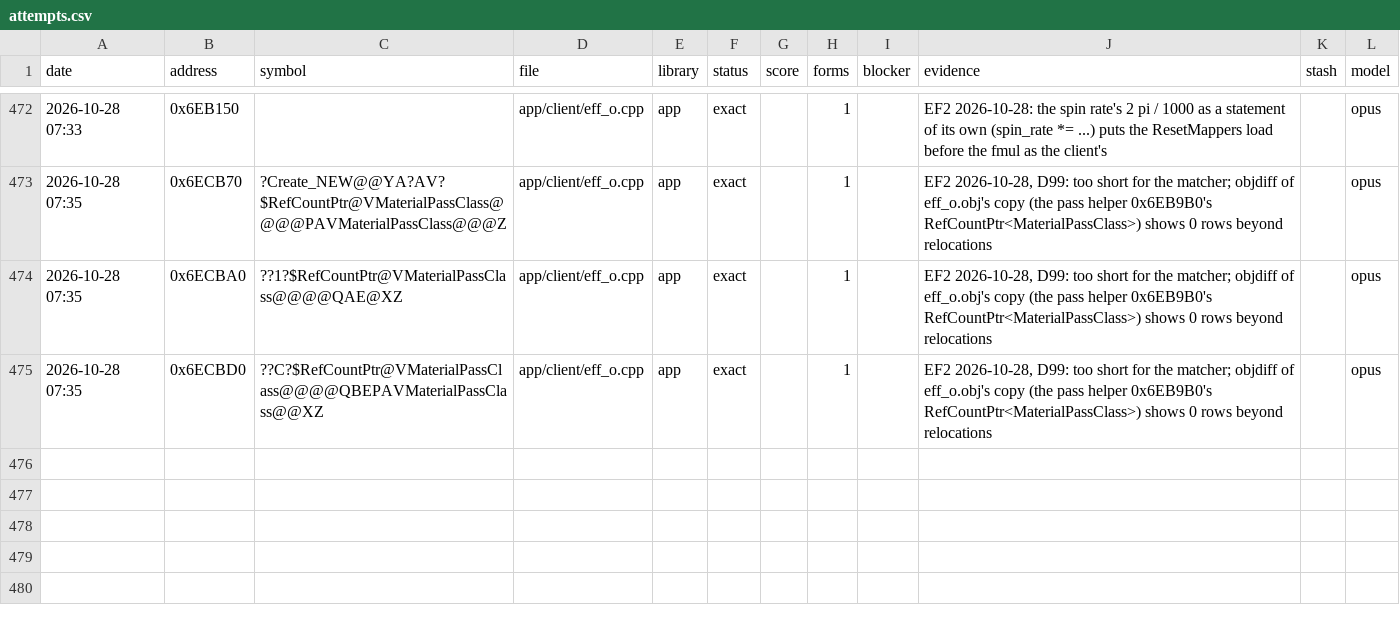
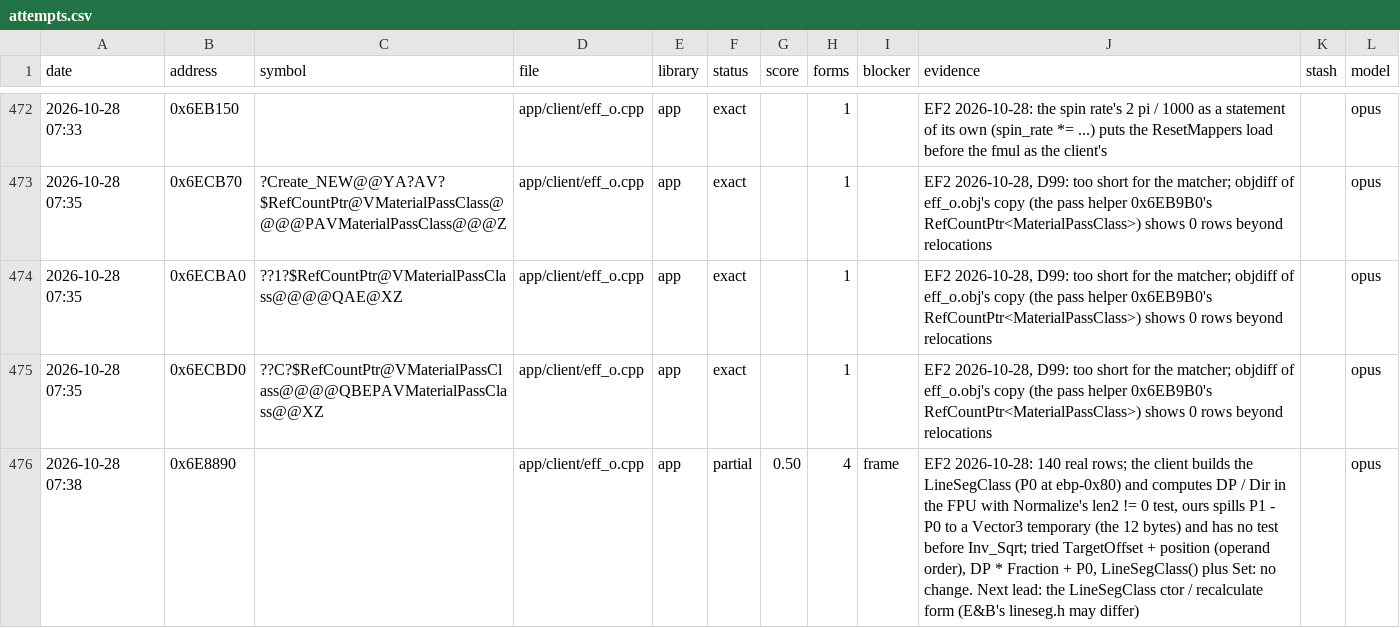
Before and after one commit to Open-EnB/EnB, a CSV file: docs/data/attempts.csv, drawn as a sheet; only a part is shown, gaps mark what is left out.

```diff
--- a/docs/data/attempts.csv
+++ b/docs/data/attempts.csv
@@ -475 +475,2 @@ date,address,symbol,file,library,status,score,forms,blocker,evidence,stash,model
 2026-10-28 07:35,0x6ECBD0,??C?$RefCountPtr@VMaterialPassClass@@@@QBEPAVMaterialPassClass@@XZ,app/client/eff_o.cpp,app,exact,,1,,"EF2 2026-10-28, D99: too short for the matcher; objdiff of eff_o.obj's copy (the pass helper 0x6EB9B0's RefCountPtr<MaterialPassClass>) shows 0 rows beyond relocations",,opus
+2026-10-28 07:38,0x6E8890,,app/client/eff_o.cpp,app,partial,0.50,4,frame,"EF2 2026-10-28: 140 real rows; the client builds the LineSegClass (P0 at ebp-0x80) and computes DP / Dir in the FPU with Normalize's len2 != 0 test, ours spills P1 - P0 to a Vector3 temporary (the 12 bytes) and has no test before Inv_Sqrt; tried TargetOffset + position (operand order), DP * Fraction + P0, LineSegClass() plus Set: no change. Next lead: the LineSegClass ctor / recalculate form (E&B's lineseg.h may differ)",,opus
```
